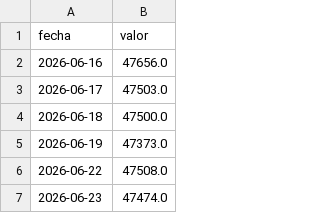
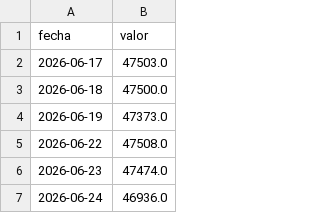
Before and after one commit to Maxicaprari/bcra-dashboard, a CSV file: data/reservas.csv, drawn as a sheet; only a part is shown; the shorter side is filled out with more unchanged rows.

```diff
--- a/data/reservas.csv
+++ b/data/reservas.csv
@@ -1,3 +1,2 @@
 fecha,valor
-2026-06-16,47656.0
 2026-06-17,47503.0
```
Also changed, not shown: data/base_monetaria.csv, data/tasa_plazo_fijo.csv, 3 other files.
